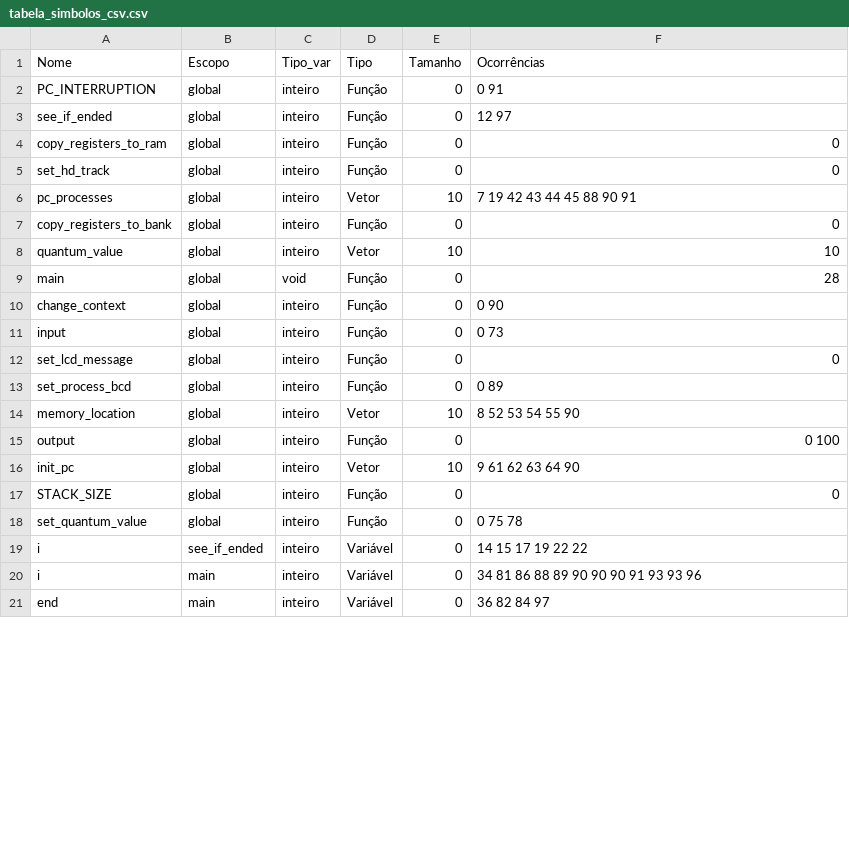
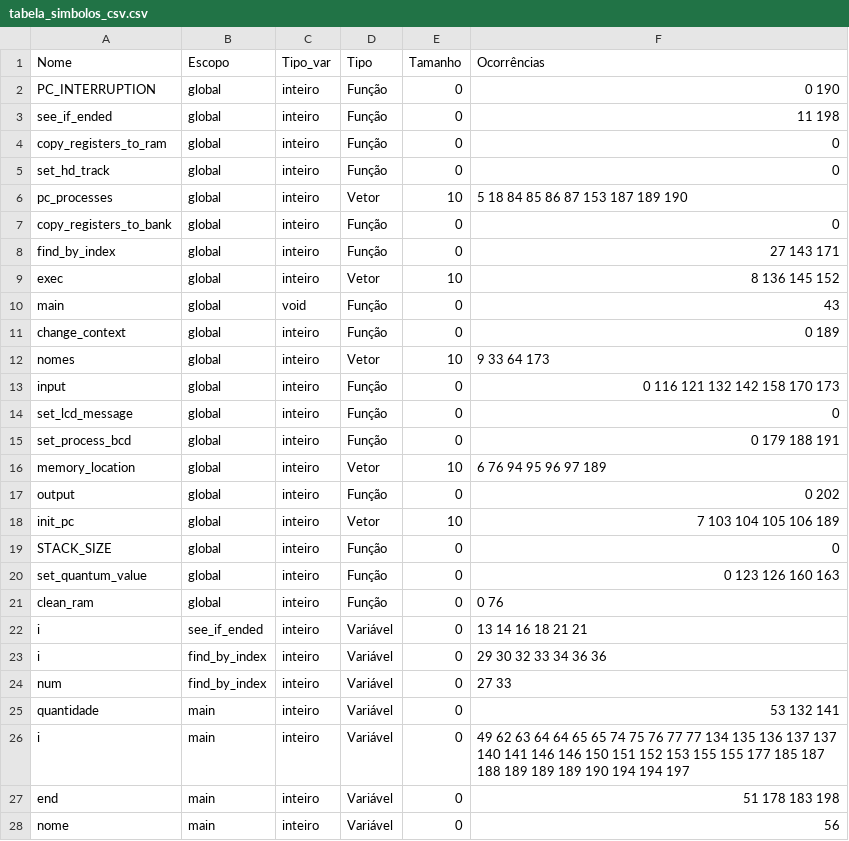
Before and after one commit to vpedrota/CMinus-compiler, a CSV file: source/analises/tabela_simbolos_csv.csv, drawn as a sheet; only a part is shown; the diff covers the shown part only.

```diff
--- a/source/analises/tabela_simbolos_csv.csv
+++ b/source/analises/tabela_simbolos_csv.csv
@@ -1,21 +1,28 @@
 Nome,Escopo,Tipo_var,Tipo,Tamanho,Ocorrências
-PC_INTERRUPTION,global,inteiro,Função,0,0 91
-see_if_ended,global,inteiro,Função,0,12 97
+PC_INTERRUPTION,global,inteiro,Função,0,0 190
+see_if_ended,global,inteiro,Função,0,11 198
 copy_registers_to_ram,global,inteiro,Função,0,0
 set_hd_track,global,inteiro,Função,0,0
-pc_processes,global,inteiro,Vetor,10,7 19 42 43 44 45 88 90 91
+pc_processes,global,inteiro,Vetor,10,5 18 84 85 86 87 153 187 189 190
 copy_registers_to_bank,global,inteiro,Função,0,0
-quantum_value,global,inteiro,Vetor,10,10
-main,global,void,Função,0,28
-change_context,global,inteiro,Função,0,0 90
-input,global,inteiro,Função,0,0 73
+find_by_index,global,inteiro,Função,0,27 143 171
+exec,global,inteiro,Vetor,10,8 136 145 152
+main,global,void,Função,0,43
+change_context,global,inteiro,Função,0,0 189
+nomes,global,inteiro,Vetor,10,9 33 64 173
+input,global,inteiro,Função,0,0 116 121 132 142 158 170 173
 set_lcd_message,global,inteiro,Função,0,0
-set_process_bcd,global,inteiro,Função,0,0 89
-memory_location,global,inteiro,Vetor,10,8 52 53 54 55 90
-output,global,inteiro,Função,0,0 100
-init_pc,global,inteiro,Vetor,10,9 61 62 63 64 90
+set_process_bcd,global,inteiro,Função,0,0 179 188 191
+memory_location,global,inteiro,Vetor,10,6 76 94 95 96 97 189
+output,global,inteiro,Função,0,0 202
+init_pc,global,inteiro,Vetor,10,7 103 104 105 106 189
 STACK_SIZE,global,inteiro,Função,0,0
-set_quantum_value,global,inteiro,Função,0,0 75 78
-i,see_if_ended,inteiro,Variável,0,14 15 17 19 22 22
-i,main,inteiro,Variável,0,34 81 86 88 89 90 90 90 91 93 93 96
-end,main,inteiro,Variável,0,36 82 84 97
+set_quantum_value,global,inteiro,Função,0,0 123 126 160 163
+clean_ram,global,inteiro,Função,0,0 76
+i,see_if_ended,inteiro,Variável,0,13 14 16 18 21 21
+i,find_by_index,inteiro,Variável,0,29 30 32 33 34 36 36
+num,find_by_index,inteiro,Variável,0,27 33
+quantidade,main,inteiro,Variável,0,53 132 141
+i,main,inteiro,Variável,0,49 62 63 64 64 65 65 74 75 76 77 77 134 135 136 137 137 140 141 146 146 150 151 152 153 155 155 177 185 187 188 189 189 189 190 194 194 197
+end,main,inteiro,Variável,0,51 178 183 198
+nome,main,inteiro,Variável,0,56
```
Also changed, not shown: 3 added rows and 1 edited cell elsewhere in this file, 9 other files.
